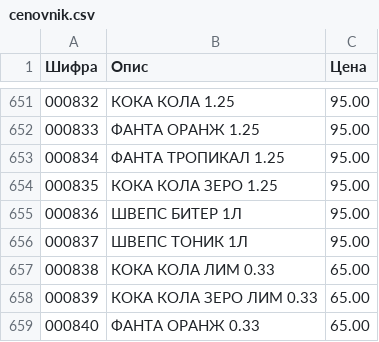
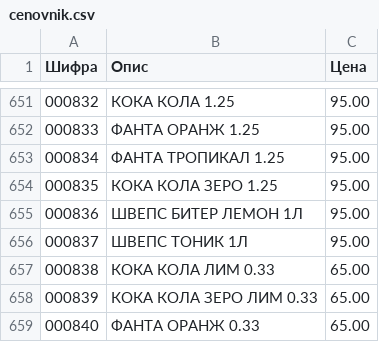
Before and after one commit to DiamondParkOhrid/ParkDiamond, a CSV file: src/Market/cenovnik.csv, drawn as a sheet; only a part is shown, gaps mark what is left out.

Commit message:
промена на швепс битер во битер лемон

```diff
--- a/src/Market/cenovnik.csv
+++ b/src/Market/cenovnik.csv
@@ -654,3 +654,3 @@
 000835,КОКА КОЛА ЗЕРО 1.25,95.00
-000836,ШВЕПС БИТЕР 1Л,95.00
+000836,ШВЕПС БИТЕР ЛЕМОН 1Л,95.00
 000837,ШВЕПС ТОНИК 1Л,95.00
```
